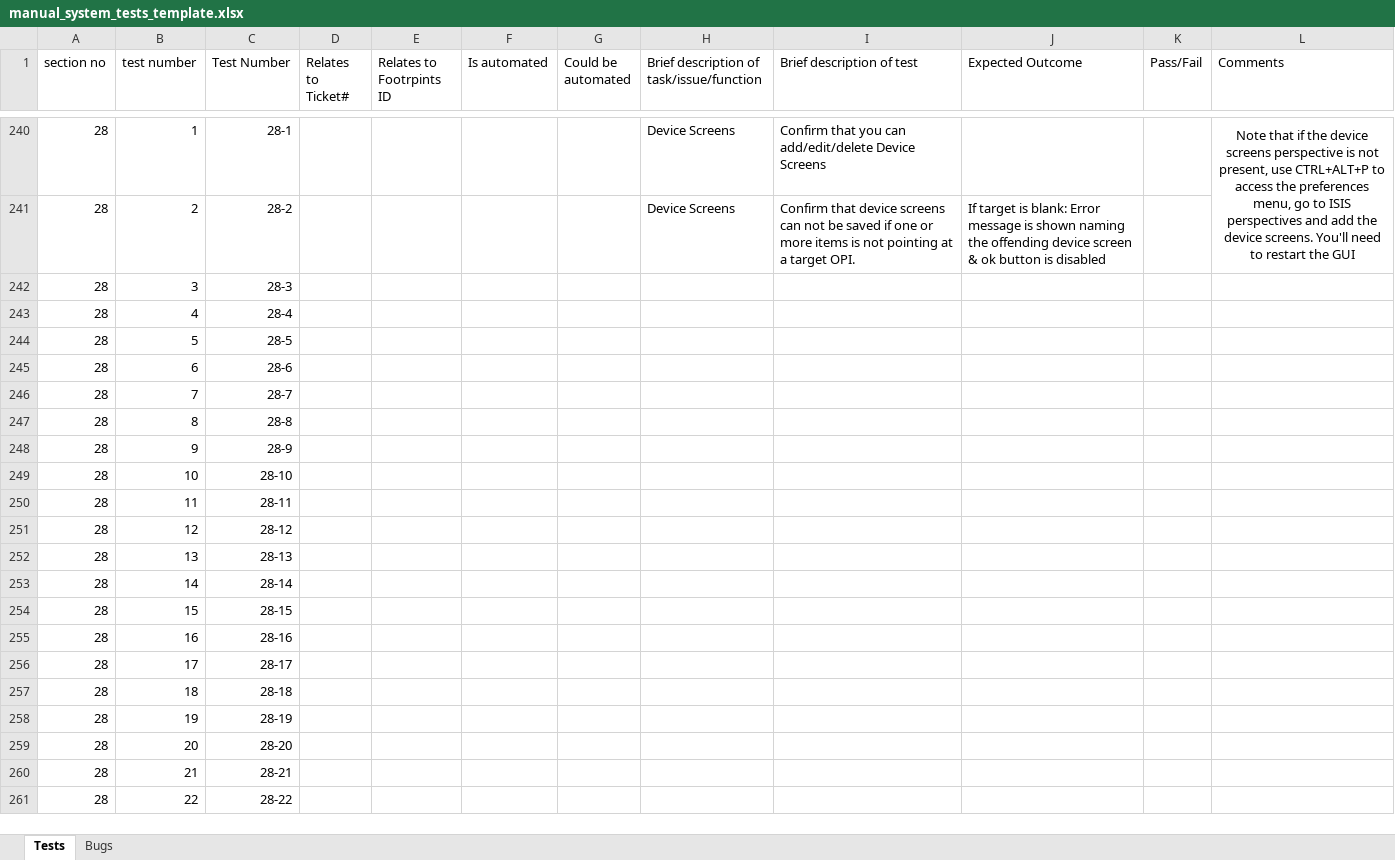
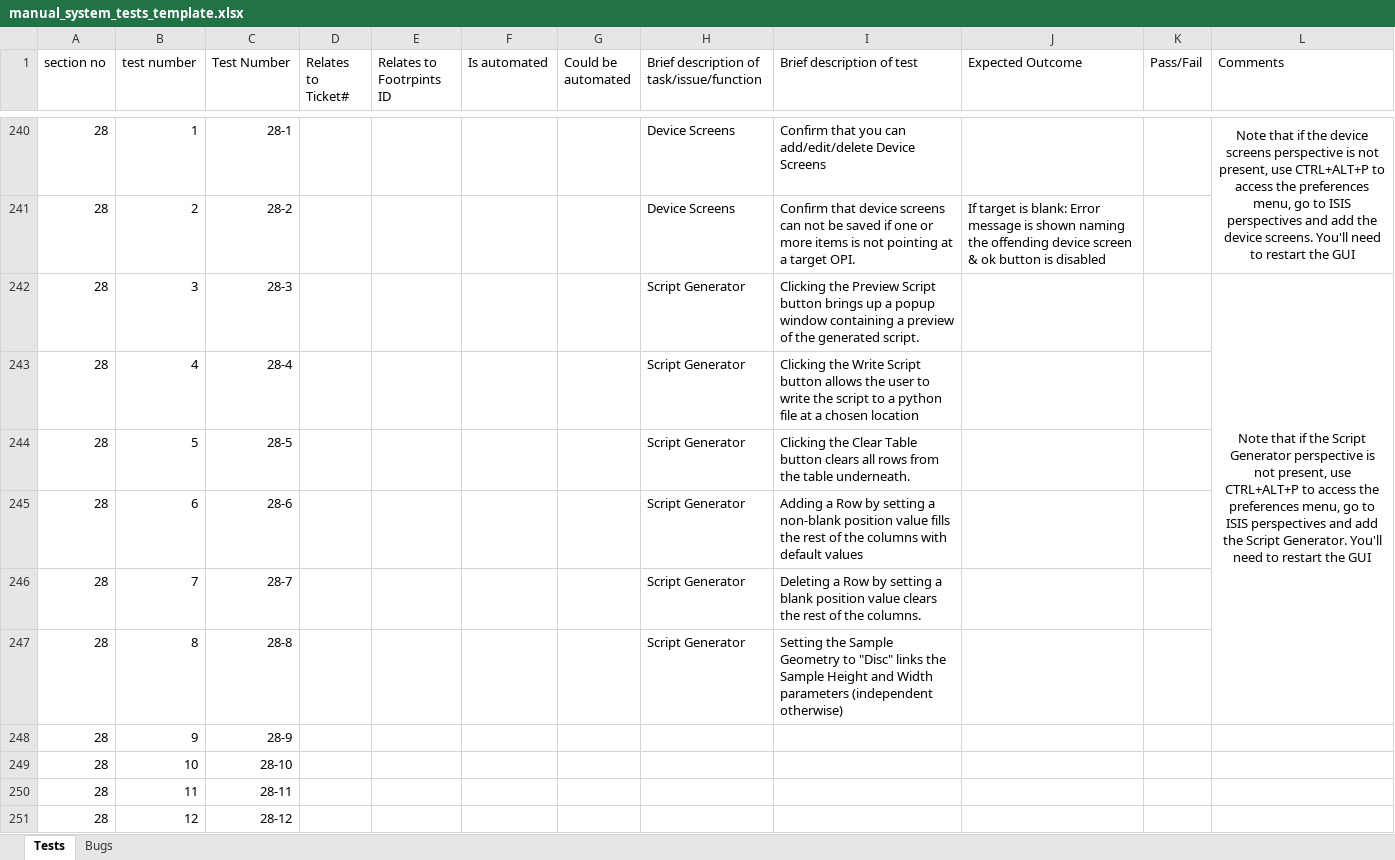
Before and after one commit to ISISComputingGroup/ibex_developers_manual, an Excel workbook: testing/manual_system_tests_template.xlsx, sheet Tests, drawn as a sheet; only a part is shown, gaps mark what is left out; the shorter side is filled out with more unchanged rows; values as stored, in another font and other column widths than the file's, no borders; conditional formats not drawn; the diff names each change by its address in the sheet, - before the commit and + after, or states it on an @@ line.

Commit message:
added manual system tests for Script Generator (Ticket 1567)

```diff
--- a/testing/manual_system_tests_template.xlsx (sheet Tests)
+++ b/testing/manual_system_tests_template.xlsx (sheet Tests)
-H242:H247: (empty)
+H242:H247: Script Generator
-I242 (Brief description of test): (empty)
+I242 (Brief description of test): Clicking the Preview Script button brings up a popup window containing a preview of the generated script.
-L242 (Comments): (empty)
+L242 (Comments): Note that if the Script Generator perspective is not present, use CTRL+ALT+P to access the preferences menu, go to ISIS perspectives and add the Script Generator. You'll need to restart the GUI
+L242:L247 merged
-I243 (Brief description of test): (empty)
+I243 (Brief description of test): Clicking the Write Script button allows the user to write the script to a python file at a chosen location
-I244 (Brief description of test): (empty)
+I244 (Brief description of test): Clicking the Clear Table button clears all rows from the table underneath.
-I245 (Brief description of test): (empty)
+I245 (Brief description of test): Adding a Row by setting a non-blank position value fills the rest of the columns with default values
-I246 (Brief description of test): (empty)
+I246 (Brief description of test): Deleting a Row by setting a blank position value clears the rest of the columns.
-I247 (Brief description of test): (empty)
+I247 (Brief description of test): Setting the Sample Geometry to "Disc" links the Sample Height and Width parameters (independent otherwise)
```
